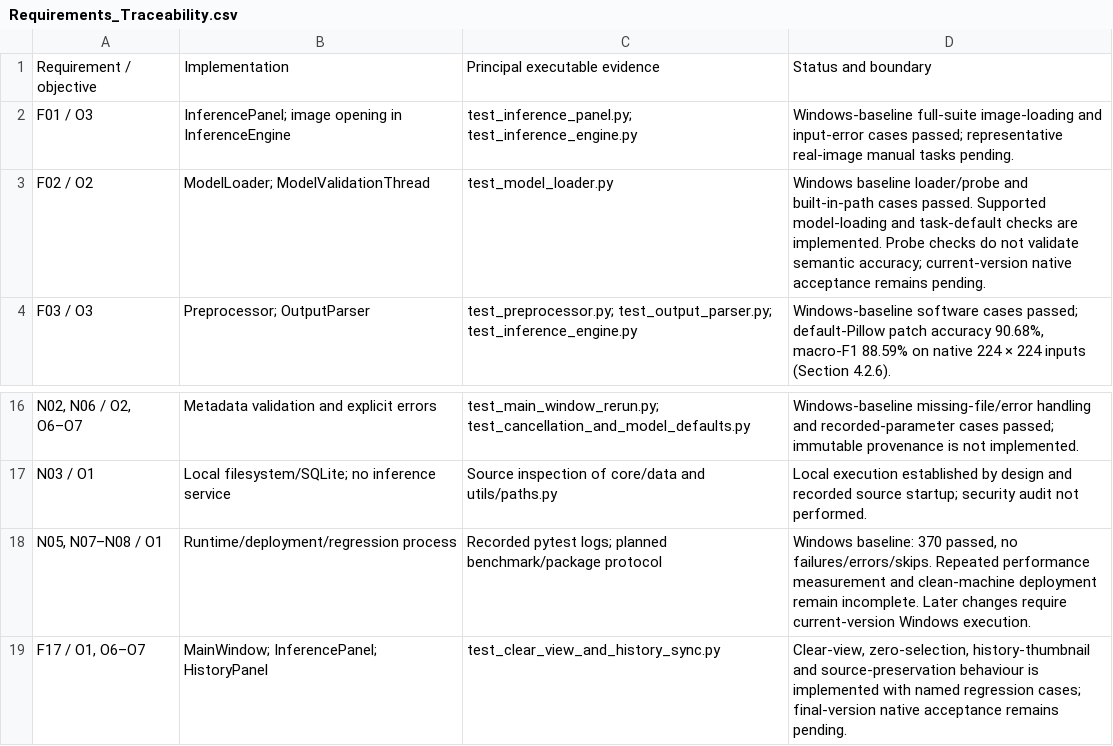
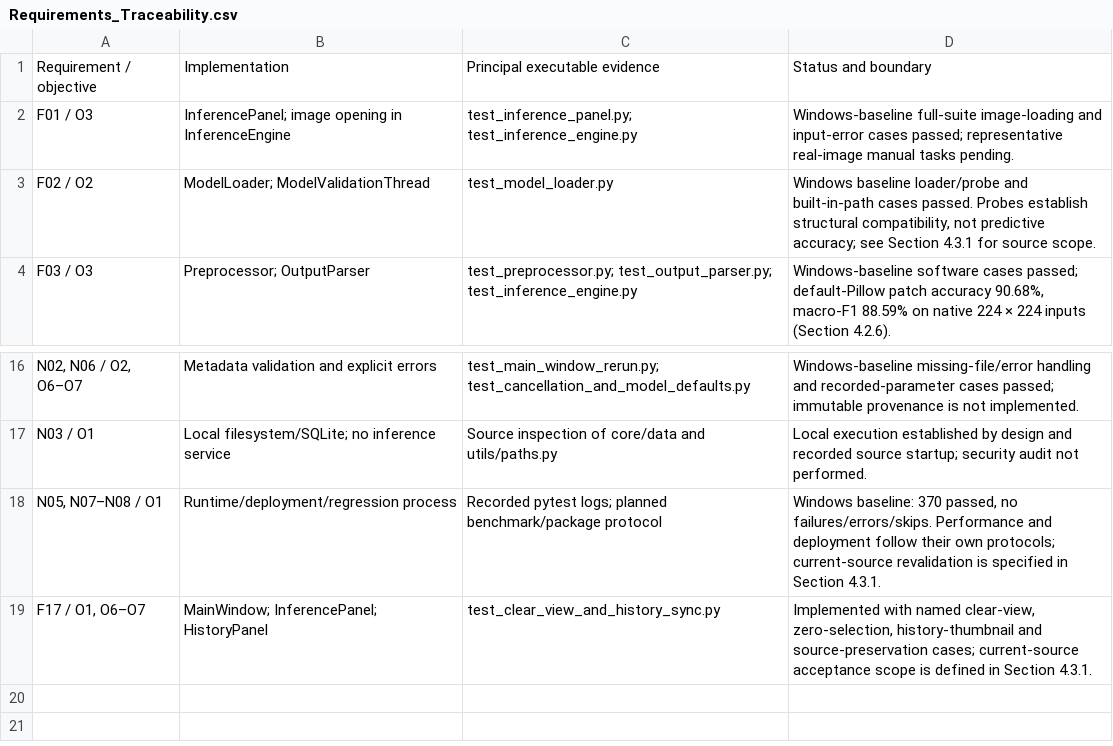
Before and after one commit to ziaozhuanxing/ZY-Path, a CSV file: current-software-2026-10-27/Requirements_Traceability.csv, drawn as a sheet; only a part is shown, gaps mark what is left out; the diff names each change by its address in the sheet, - before the commit and + after, or states it on an @@ line.

Commit message:
docs: clarify thesis baseline and streamline academic presentation
Correct duplicated source and baseline labels, relocate the preference example, use unobtrusive clickable citations and document fixed-source native Windows revalidation. No new Windows outcome or application change is implied.

```diff
--- a/current-software-2026-10-27/Requirements_Traceability.csv
+++ b/current-software-2026-10-27/Requirements_Traceability.csv
-D3: …cases passed. Supported model-loading and task-default checks are implemented. Probe checks do not validate semantic accuracy; current-version native acceptance remains pending.
+D3: …cases passed. Probes establish structural compatibility, not predictive accuracy; see Section 4.3.1 for source scope.
-D18: …no failures/errors/skips. Repeated performance measurement and clean-machine deployment remain incomplete. Later changes require current-version Windows execution.
+D18: …no failures/errors/skips. Performance and deployment follow their own protocols; current-source revalidation is specified in Section 4.3.1.
-D19: Clear-view, zero-selection, history-thumbnail and source-preservation behaviour is implemented with named regression cases; final-version native acceptance remains pending.
+D19: Implemented with named clear-view, zero-selection, history-thumbnail and source-preservation cases; current-source acceptance scope is defined in Section 4.3.1.
```
Also changed, not shown: current-software-2026-10-27/Citation_Link_Map.csv, current-software-2026-10-27/Citation_Locations.csv, 21 other files.
